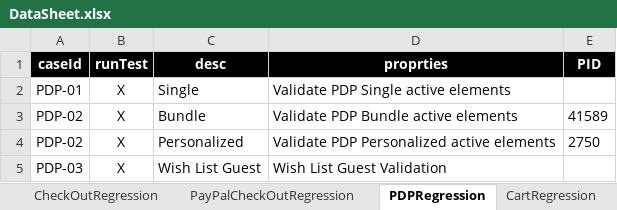
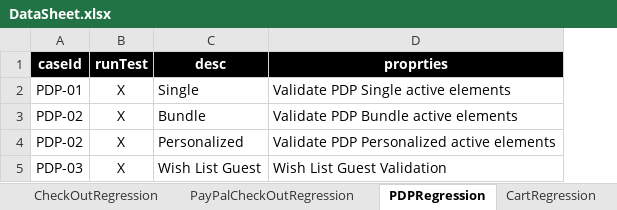
Before and after one commit to tariqalrob97/CBISmoke, an Excel workbook: src/com/generic/config/DataSheet.xlsx, sheet PDPRegression, drawn as a sheet; values as stored, in another font and other column widths than the file's, no borders; charts and pictures not drawn; the diff names each change by its address in the sheet, - before the commit and + after, or states it on an @@ line.

Commit message:
replace sheet

```diff
--- a/src/com/generic/config/DataSheet.xlsx (sheet PDPRegression)
+++ b/src/com/generic/config/DataSheet.xlsx (sheet PDPRegression)
-column E (PID), rows 3-4: 41589 | 2750
```
Also changed, not shown: sheet SmkRegression, sheet HomePageRegression, charts or pictures.
